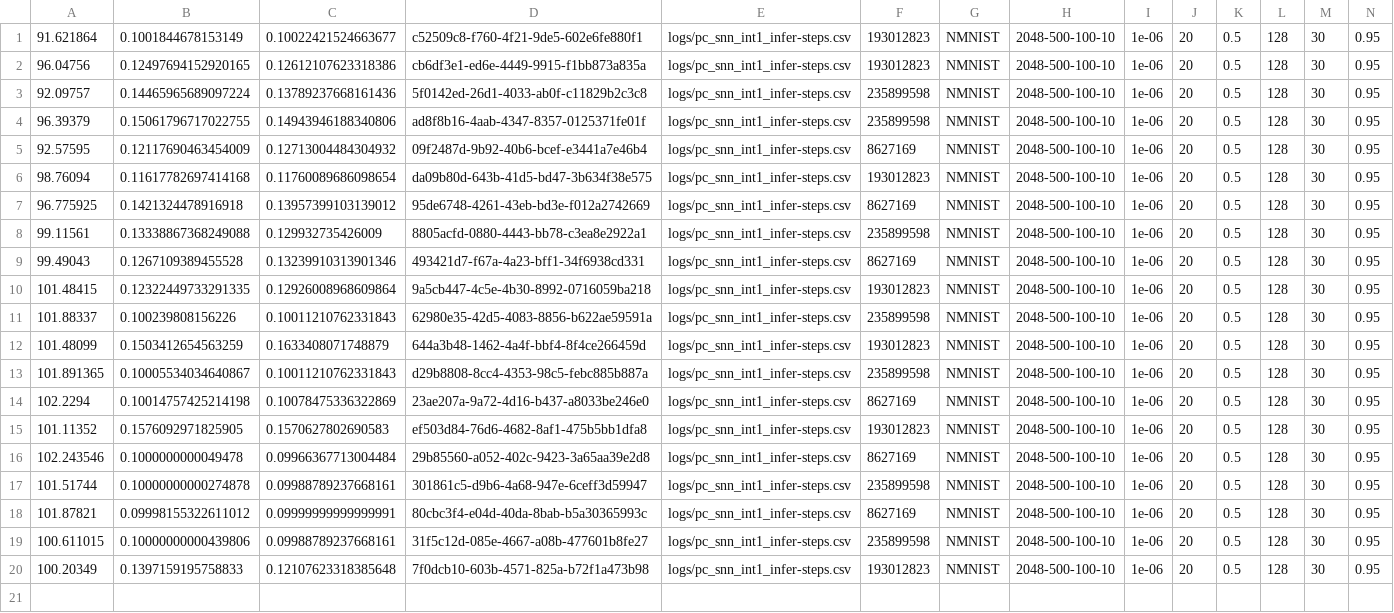
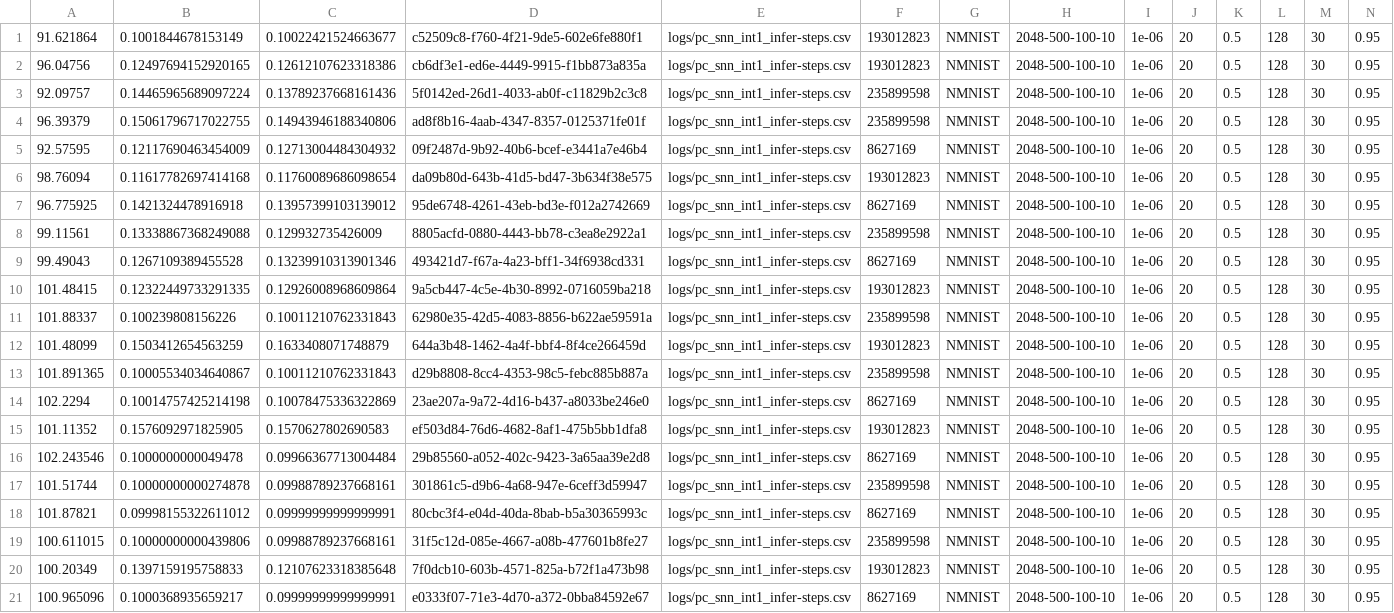
Before and after one commit to Intelligent-Microsystems-Lab/HeterogeneousQuantization, a CSV file: logs/pc_snn_int1_infer-steps.csv, drawn as a sheet; only a part is shown; rows hold the shown columns only; the diff names each change by its address in the sheet, - before the commit and + after, or states it on an @@ line.

```diff
--- a/logs/pc_snn_int1_infer-steps.csv
+++ b/logs/pc_snn_int1_infer-steps.csv
+row 21: 100.965096 | 0.1000368935659217 | 0.09999999999999991 | e0333f07-71e3-4d70-a372-0bba84592e67 | logs/pc_snn_int1_infer-steps.csv | 8627169 | NMNIST | 2048-500-100-10 | 1e-06 | 20 | 0.5 | 128 | 30 | 0.95
```
Also changed, not shown: 3 other files.
